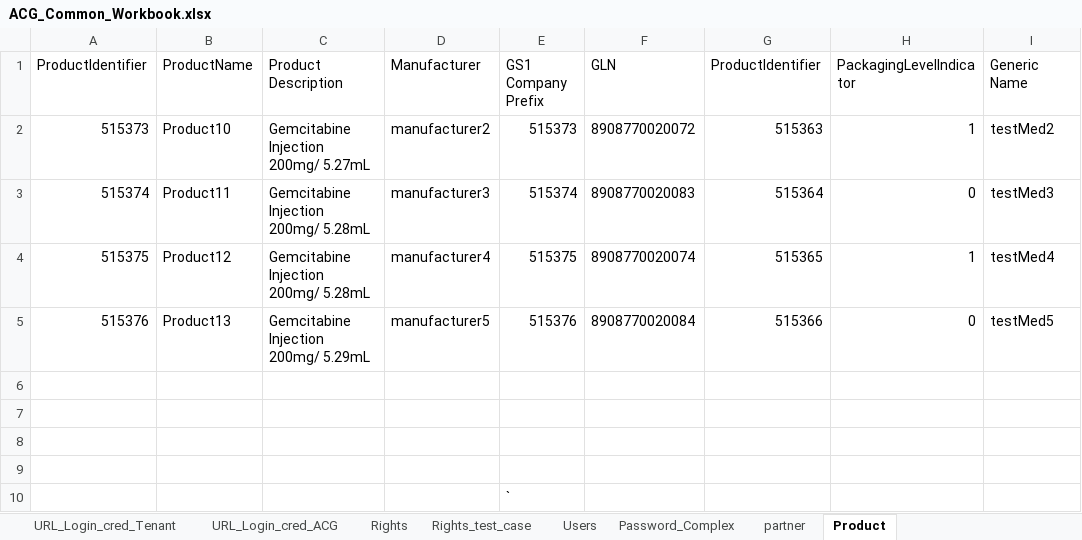
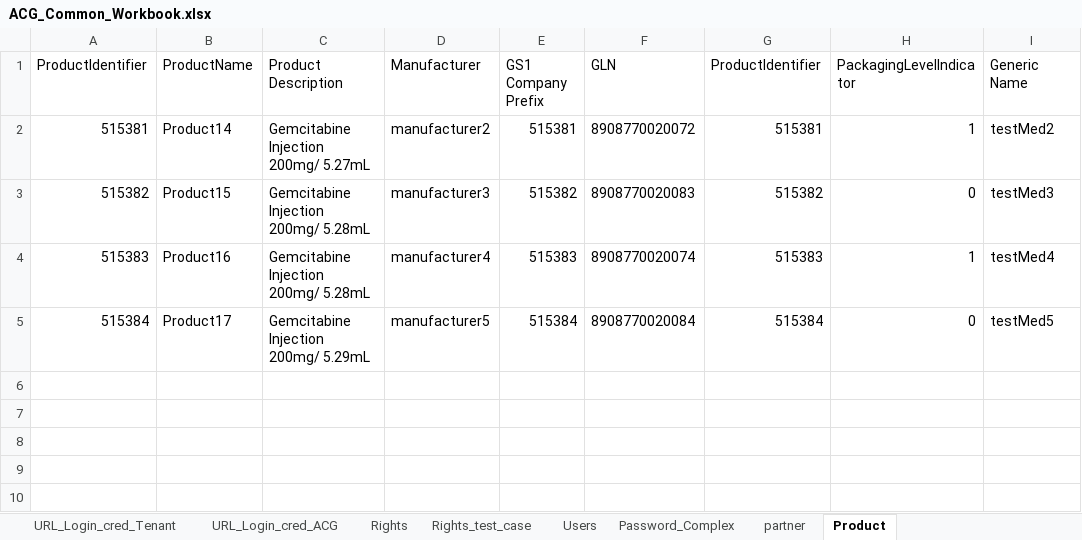
Before and after one commit to kalpitas/L4_ACG_Life_Sciences_Cloud, an Excel workbook: ACG_Common_Workbook.xlsx, sheet Product, drawn as a sheet; only a part is shown; values as stored, in another font and other column widths than the file's, no borders; rows hold the shown columns only; the diff names each change by its address in the sheet, - before the commit and + after, or states it on an @@ line.

Commit message:
modifed excel path and cell values for product

```diff
--- a/ACG_Common_Workbook.xlsx (sheet Product)
+++ b/ACG_Common_Workbook.xlsx (sheet Product)
-A2 (ProductIdentifier): 515373
+A2 (ProductIdentifier): 515381
-B2 (ProductName): Product10
+B2 (ProductName): Product14
-E2 (GS1 Company Prefix): 515373
+E2 (GS1 Company Prefix): 515381
-G2 (ProductIdentifier): 515363
+G2 (ProductIdentifier): 515381
-A3 (ProductIdentifier): 515374
+A3 (ProductIdentifier): 515382
-B3 (ProductName): Product11
+B3 (ProductName): Product15
-E3 (GS1 Company Prefix): 515374
+E3 (GS1 Company Prefix): 515382
-G3 (ProductIdentifier): 515364
+G3 (ProductIdentifier): 515382
-A4 (ProductIdentifier): 515375
+A4 (ProductIdentifier): 515383
-B4 (ProductName): Product12
+B4 (ProductName): Product16
-E4 (GS1 Company Prefix): 515375
+E4 (GS1 Company Prefix): 515383
-G4 (ProductIdentifier): 515365
+G4 (ProductIdentifier): 515383
-A5 (ProductIdentifier): 515376
+A5 (ProductIdentifier): 515384
-B5 (ProductName): Product13
+B5 (ProductName): Product17
-E5 (GS1 Company Prefix): 515376
+E5 (GS1 Company Prefix): 515384
-G5 (ProductIdentifier): 515366
+G5 (ProductIdentifier): 515384
-row 6: (empty)
-row 7: (empty)
-row 8: (empty)
-row 9: (empty)
-row 10:  |  |  |  | `
```
